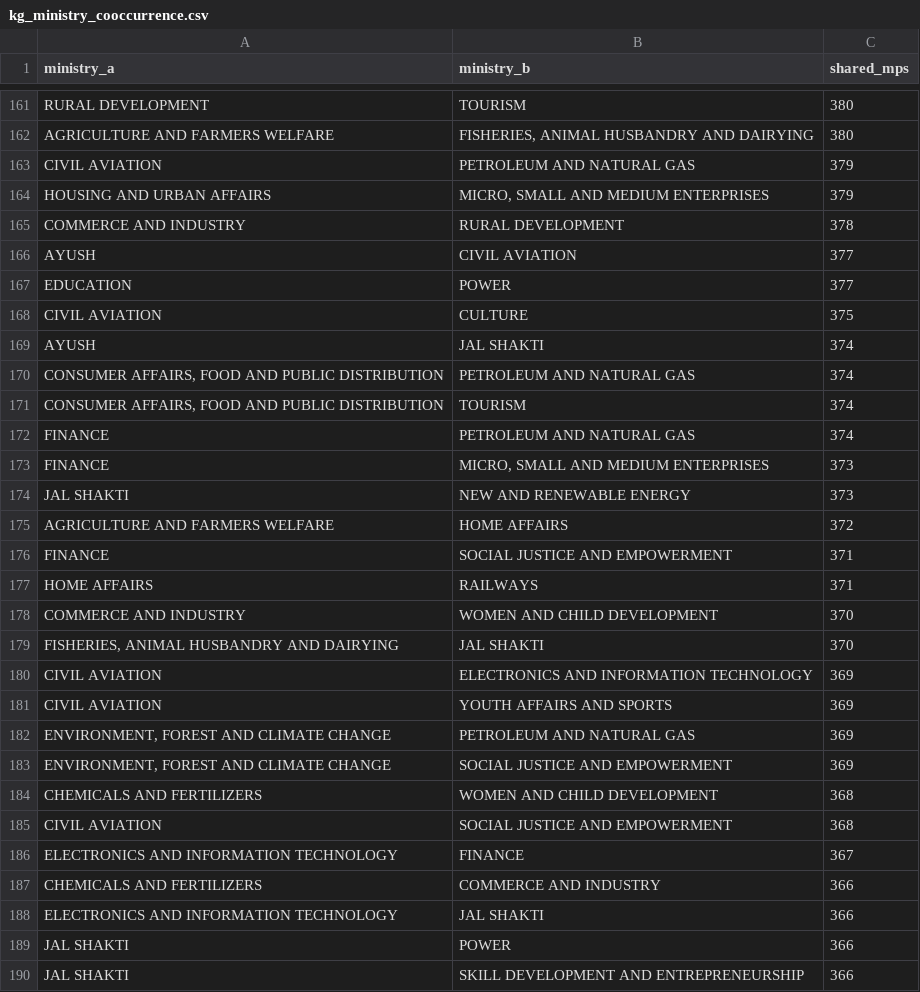
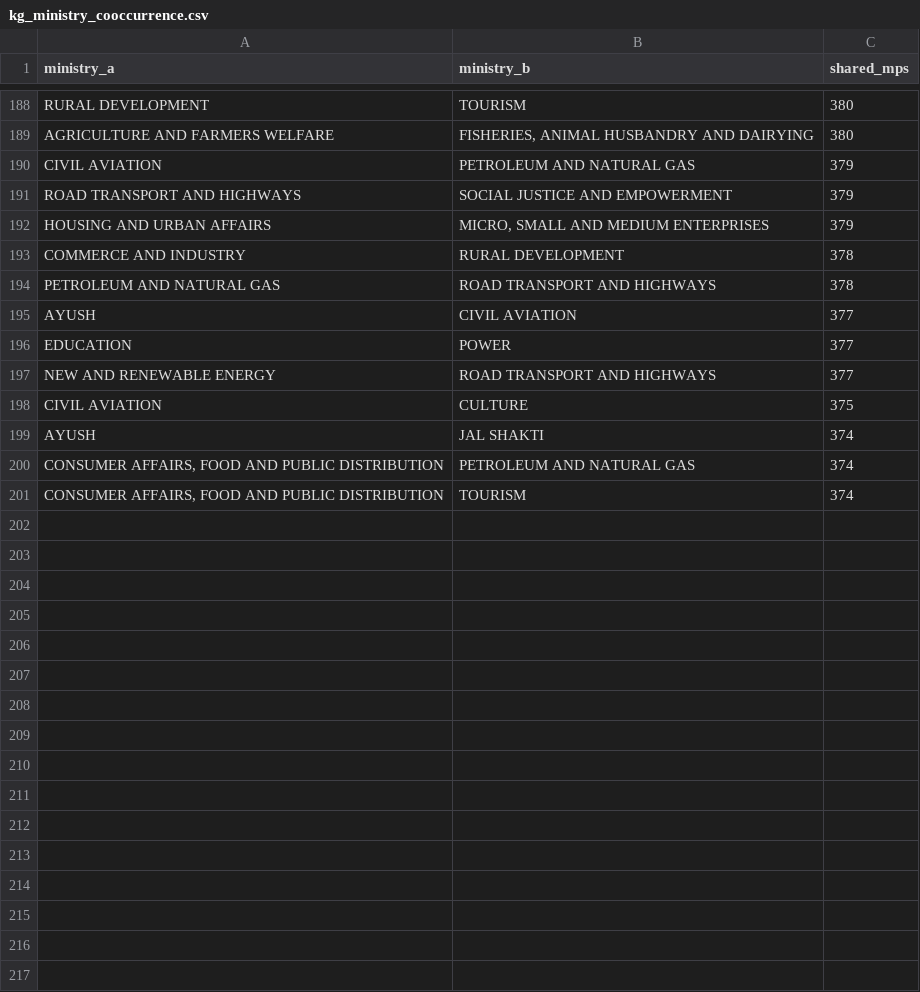
Before and after one commit to herrrickshaw/lok-rajya-sabha-qa, a CSV file: data/processed/kg_ministry_cooccurrence.csv, drawn as a sheet; only a part is shown, gaps mark what is left out; the diff covers the shown part only.

```diff
--- a/data/processed/kg_ministry_cooccurrence.csv
+++ b/data/processed/kg_ministry_cooccurrence.csv
@@ -163,6 +190,9 @@ AGRICULTURE AND FARMERS WELFARE,"FISHERIES, ANIMAL HUSBANDRY AND DAIRYING",380
 CIVIL AVIATION,PETROLEUM AND NATURAL GAS,379
+ROAD TRANSPORT AND HIGHWAYS,SOCIAL JUSTICE AND EMPOWERMENT,379
 HOUSING AND URBAN AFFAIRS,"MICRO, SMALL AND MEDIUM ENTERPRISES",379
 COMMERCE AND INDUSTRY,RURAL DEVELOPMENT,378
+PETROLEUM AND NATURAL GAS,ROAD TRANSPORT AND HIGHWAYS,378
 AYUSH,CIVIL AVIATION,377
 EDUCATION,POWER,377
+NEW AND RENEWABLE ENERGY,ROAD TRANSPORT AND HIGHWAYS,377
 CIVIL AVIATION,CULTURE,375
@@ -171,20 +201 @@ AYUSH,JAL SHAKTI,374
 "CONSUMER AFFAIRS, FOOD AND PUBLIC DISTRIBUTION",TOURISM,374
-FINANCE,PETROLEUM AND NATURAL GAS,374
-FINANCE,"MICRO, SMALL AND MEDIUM ENTERPRISES",373
-JAL SHAKTI,NEW AND RENEWABLE ENERGY,373
-AGRICULTURE AND FARMERS WELFARE,HOME AFFAIRS,372
-FINANCE,SOCIAL JUSTICE AND EMPOWERMENT,371
-HOME AFFAIRS,RAILWAYS,371
-COMMERCE AND INDUSTRY,WOMEN AND CHILD DEVELOPMENT,370
-"FISHERIES, ANIMAL HUSBANDRY AND DAIRYING",JAL SHAKTI,370
-CIVIL AVIATION,ELECTRONICS AND INFORMATION TECHNOLOGY,369
-CIVIL AVIATION,YOUTH AFFAIRS AND SPORTS,369
-"ENVIRONMENT, FOREST AND CLIMATE CHANGE",PETROLEUM AND NATURAL GAS,369
-"ENVIRONMENT, FOREST AND CLIMATE CHANGE",SOCIAL JUSTICE AND EMPOWERMENT,369
-CHEMICALS AND FERTILIZERS,WOMEN AND CHILD DEVELOPMENT,368
-CIVIL AVIATION,SOCIAL JUSTICE AND EMPOWERMENT,368
-ELECTRONICS AND INFORMATION TECHNOLOGY,FINANCE,367
-CHEMICALS AND FERTILIZERS,COMMERCE AND INDUSTRY,366
-ELECTRONICS AND INFORMATION TECHNOLOGY,JAL SHAKTI,366
-JAL SHAKTI,POWER,366
-JAL SHAKTI,SKILL DEVELOPMENT AND ENTREPRENEURSHIP,366
```
Also changed, not shown: 27 added rows and 11 removed rows elsewhere in this file, data/processed/kg_pagerank.csv, data/processed/kg_party_ministry_lift.csv, 57 other files.
